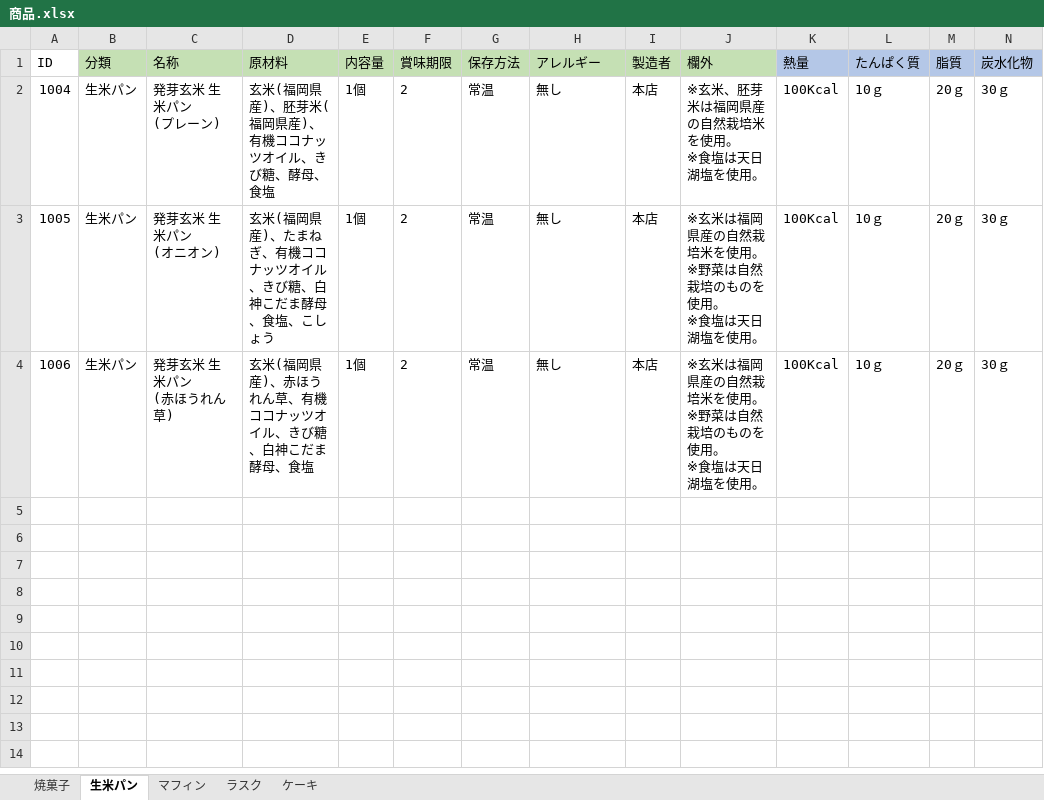
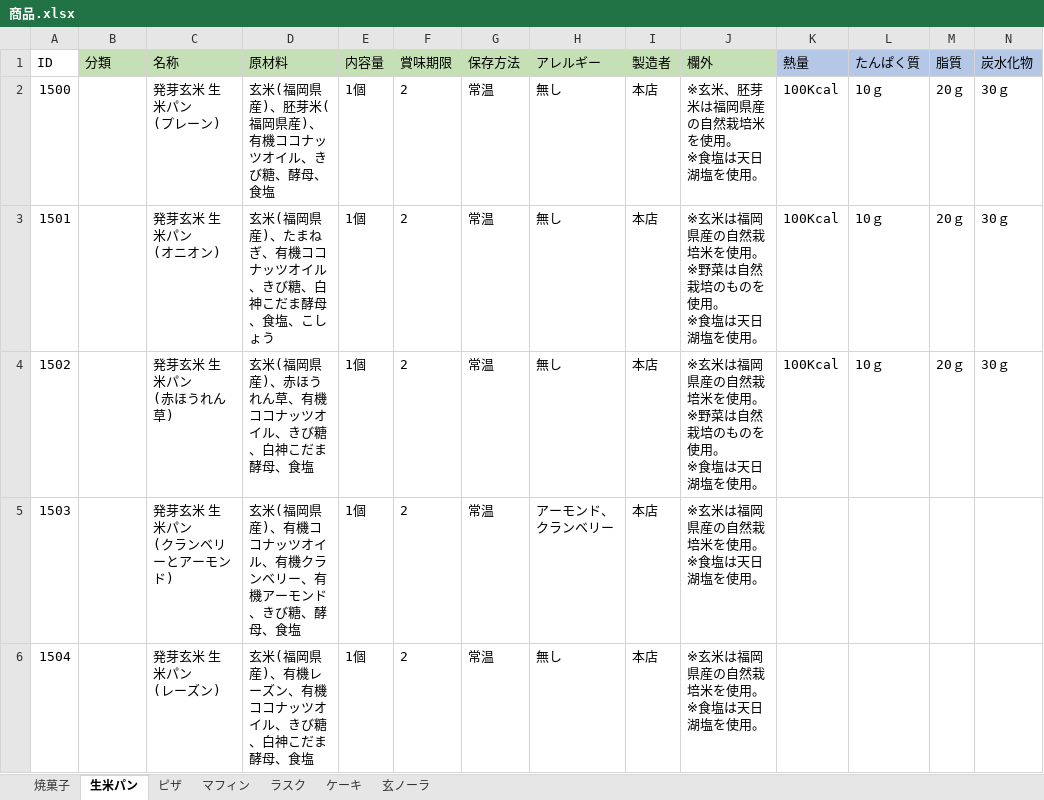
Before and after one commit to H-sakasegawa/PrintIngredientsList_Module_Layout, an Excel workbook: PrintIngredientsList/Database/商品.xlsx, sheet 生米パン, drawn as a sheet; only a part is shown; values as stored, in another font and other column widths than the file's, no borders; rows hold the shown columns only; ↵ is a line break in a cell; the diff names each change by its address in the sheet, - before the commit and + after, or states it on an @@ line.

```diff
--- a/PrintIngredientsList/Database/商品.xlsx (sheet 生米パン)
+++ b/PrintIngredientsList/Database/商品.xlsx (sheet 生米パン)
+sheet tab: ピザ
+sheet tab: 玄ノーラ
-A2 (ID): 1004
+A2 (ID): 1500
-B2:B4 (分類): 生米パン
+B2:B4 (分類): (empty)
-A3 (ID): 1005
+A3 (ID): 1501
-A4 (ID): 1006
+A4 (ID): 1502
+row 5: 1503 |  | 発芽玄米 生米パン ↵ (クランベリーとアーモンド) | 玄米(福岡県産)、有機ココナッツオイル、有機クランベリー、有機アーモンド、きび糖、酵母、食塩 | 1個 | 2 | 常温 | アーモンド、クランベリー | 本店 | ※玄米は福岡県産の自然栽培米を使用。 ↵ ※食塩は天日湖塩を使用。
+row 6: 1504 |  | 発芽玄米 生米パン ↵ (レーズン) | 玄米(福岡県産)、有機レーズン、有機ココナッツオイル、きび糖、白神こだま酵母、食塩 | 1個 | 2 | 常温 | 無し | 本店 | ※玄米は福岡県産の自然栽培米を使用。 ↵ ※食塩は天日湖塩を使用。
```
Also changed, not shown: sheet マフィン, sheet ケーキ, sheet ラスク, sheet 焼菓子, PrintIngredientsList/Database/共通.xlsx, 6 other files.
